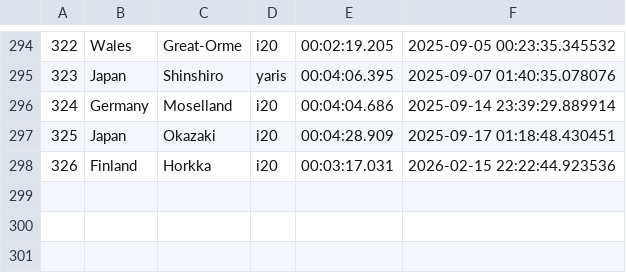
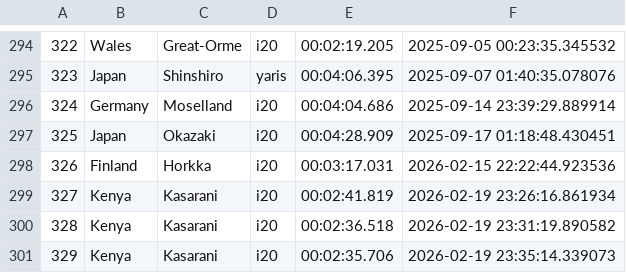
Before and after one commit to Mmathieus/rally-time-tracker, a CSV file: data/Mmathieus/wrc9database/history.csv, drawn as a sheet; only a part is shown, gaps mark what is left out.

Commit message:
data#20 : kasarani added

```diff
--- a/data/Mmathieus/wrc9database/history.csv
+++ b/data/Mmathieus/wrc9database/history.csv
@@ -298 +298,4 @@
 326,Finland,Horkka,i20,00:03:17.031,2026-02-15 22:22:44.923536
+327,Kenya,Kasarani,i20,00:02:41.819,2026-02-19 23:26:16.861934
+328,Kenya,Kasarani,i20,00:02:36.518,2026-02-19 23:31:19.890582
+329,Kenya,Kasarani,i20,00:02:35.706,2026-02-19 23:35:14.339073
```
Also changed, not shown: data/Mmathieus/wrc9database/main.csv.
